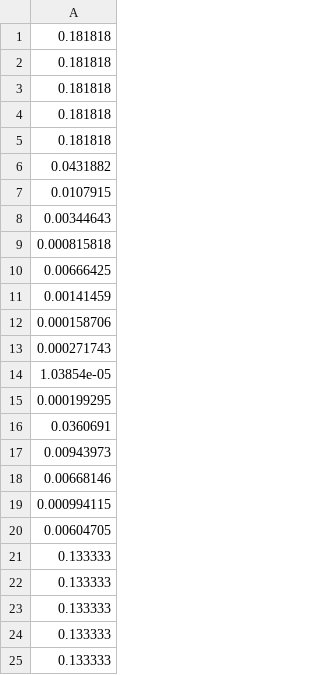
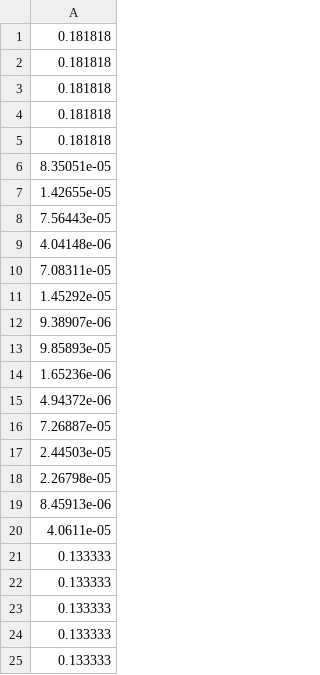
Before and after one commit to lhnguyen102/cuTAGI, a CSV file: saved_param/lstm_demo_2lstm_4_Sb.csv, drawn as a sheet; only a part is shown; the diff covers the shown part only.

```diff
--- a/saved_param/lstm_demo_2lstm_4_Sb.csv
+++ b/saved_param/lstm_demo_2lstm_4_Sb.csv
@@ -5,17 +5,17 @@
 0.181818
-0.0431882
-0.0107915
-0.00344643
-0.000815818
-0.00666425
-0.00141459
-0.000158706
-0.000271743
-1.03854e-05
-0.000199295
-0.0360691
-0.00943973
-0.00668146
-0.000994115
-0.00604705
+8.35051e-05
+1.42655e-05
+7.56443e-05
+4.04148e-06
+7.08311e-05
+1.45292e-05
+9.38907e-06
+9.85893e-05
+1.65236e-06
+4.94372e-06
+7.26887e-05
+2.44503e-05
+2.26798e-05
+8.45913e-06
+4.0611e-05
 0.133333
```
Also changed, not shown: 16 edited cells elsewhere in this file, saved_param/lstm_demo_2lstm_1_mw.csv, saved_param/lstm_demo_2lstm_2_Sw.csv, 14 other files.
